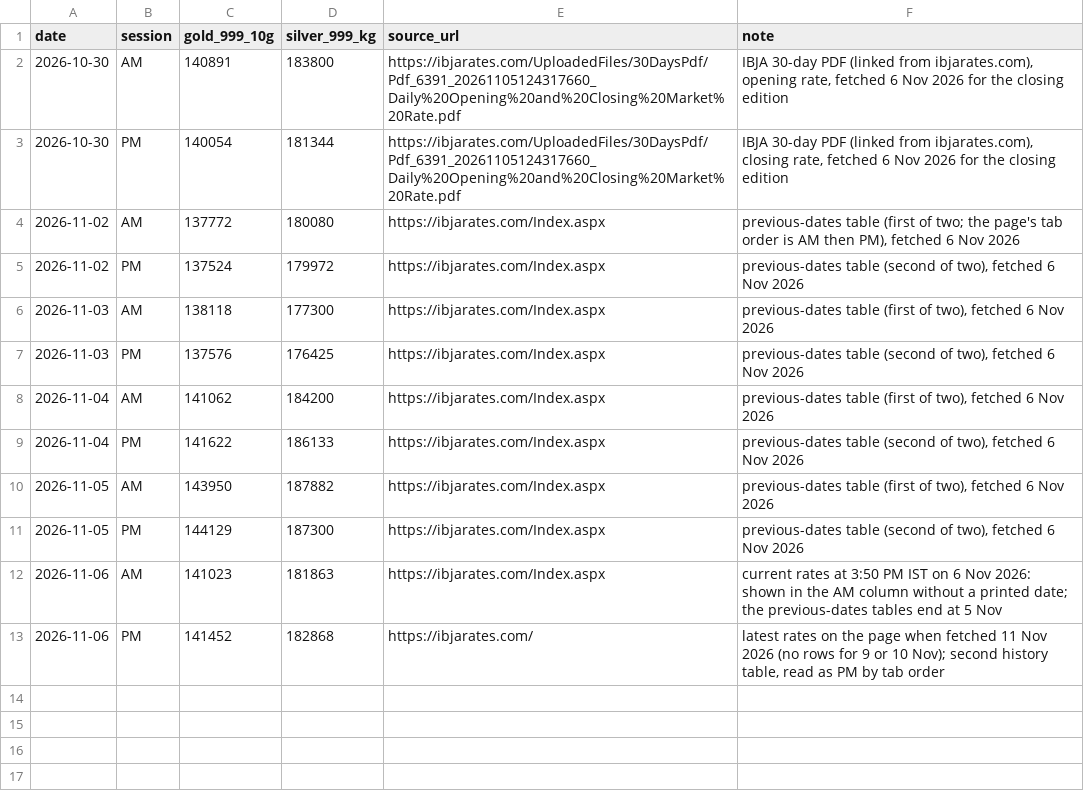
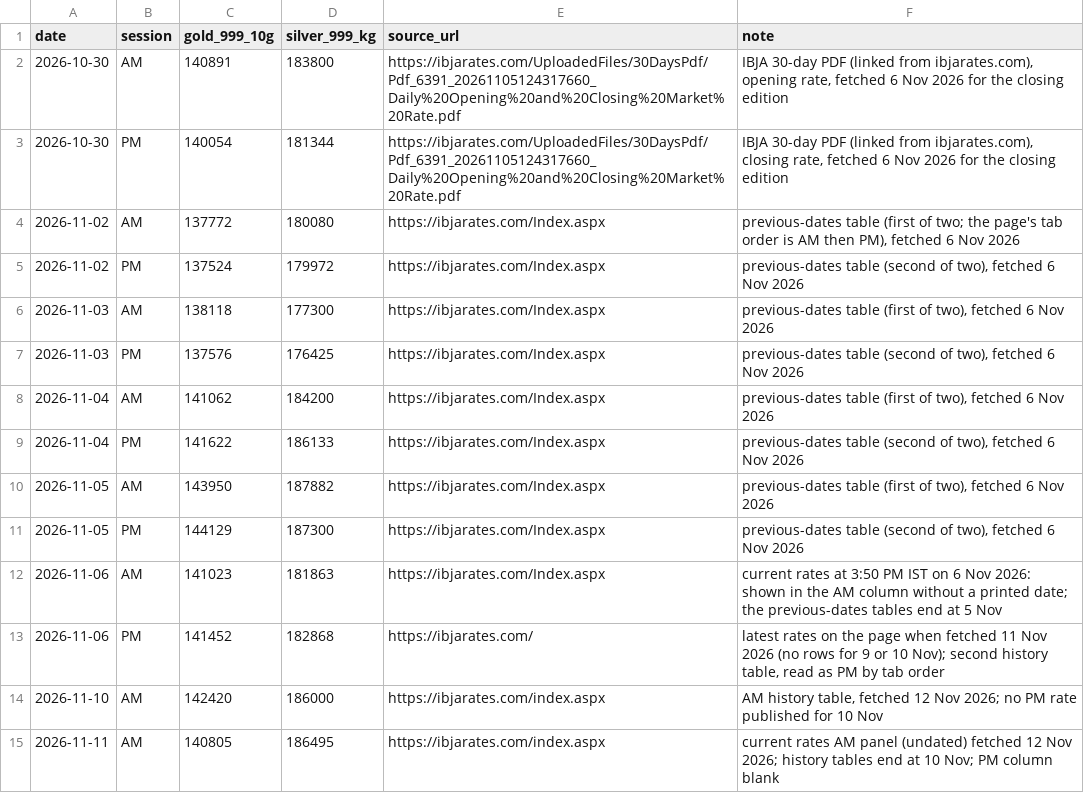
Before and after one commit to shrianshjena/Dhariwal-Daily-Capital-Markets-Report, a CSV file: data/ibja-rates.csv, drawn as a sheet.

```diff
--- a/data/ibja-rates.csv
+++ b/data/ibja-rates.csv
@@ -13 +13,3 @@ date,session,gold_999_10g,silver_999_kg,source_url,note
 2026-11-06,PM,141452,182868,https://ibjarates.com/,"latest rates on the page when fetched 11 Nov 2026 (no rows for 9 or 10 Nov); second history table, read as PM by tab order"
+2026-11-10,AM,142420,186000,https://ibjarates.com/index.aspx,"AM history table, fetched 12 Nov 2026; no PM rate published for 10 Nov"
+2026-11-11,AM,140805,186495,https://ibjarates.com/index.aspx,"current rates AM panel (undated) fetched 12 Nov 2026; history tables end at 10 Nov; PM column blank"
```
Also changed, not shown: data/index-history.csv, 11 other files.
